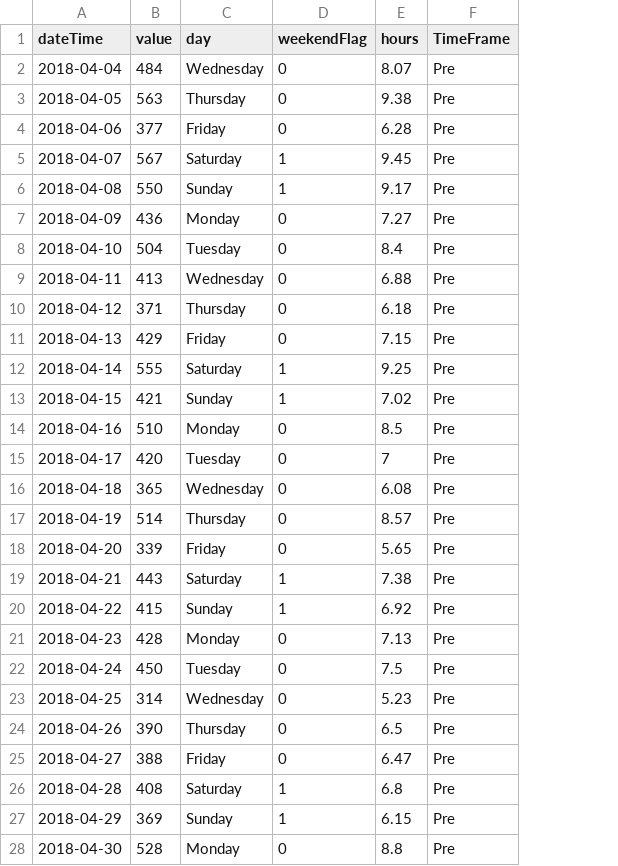
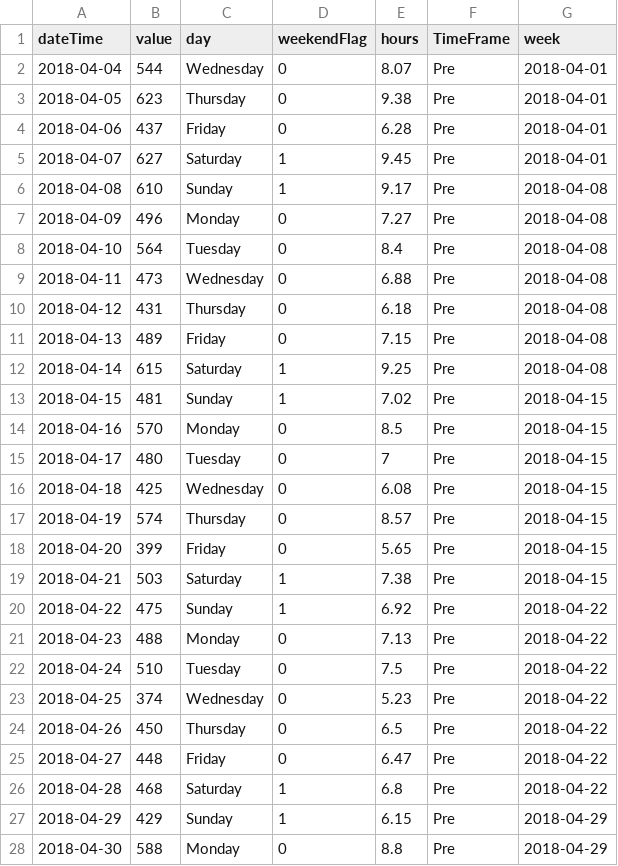
Before and after one commit to Spoted21/SleepPattern, a CSV file: SleepData.csv, drawn as a sheet; only a part is shown; the diff covers the shown part only; the diff names each change by its address in the sheet, - before the commit and + after, or states it on an @@ line.

Commit message:
Add files via upload

```diff
--- a/SleepData.csv
+++ b/SleepData.csv
+column G (week), rows 2-28: 2018-04-01 | 2018-04-01 | 2018-04-01 | 2018-04-01 | 2018-04-08 | 2018-04-08 | 2018-04-08 | 2018-04-08 | 2018-04-08 | 2018-04-08 | 2018-04-08 | 2018-04-15 | 2018-04-15 | 2018-04-15 | 2018-04-15 | 2018-04-15 | 2018-04-15 | 2018-04-15 | 2018-04-22 | 2018-04-22 | 2018-04-22 | 2018-04-22 | 2018-04-22 | 2018-04-22 | 2018-04-22 | 2018-04-29 | 2018-04-29
-B2 (value): 484
+B2 (value): 544
-B3 (value): 563
+B3 (value): 623
-B4 (value): 377
+B4 (value): 437
-B5 (value): 567
+B5 (value): 627
-B6 (value): 550
+B6 (value): 610
-B7 (value): 436
+B7 (value): 496
-B8 (value): 504
+B8 (value): 564
-B9 (value): 413
+B9 (value): 473
-B10 (value): 371
+B10 (value): 431
-B11 (value): 429
+B11 (value): 489
-B12 (value): 555
+B12 (value): 615
-B13 (value): 421
+B13 (value): 481
-B14 (value): 510
+B14 (value): 570
-B15 (value): 420
+B15 (value): 480
-B16 (value): 365
+B16 (value): 425
-B17 (value): 514
+B17 (value): 574
-B18 (value): 339
+B18 (value): 399
-B19 (value): 443
+B19 (value): 503
-B20 (value): 415
+B20 (value): 475
-B21 (value): 428
+B21 (value): 488
-B22 (value): 450
+B22 (value): 510
-B23 (value): 314
+B23 (value): 374
-B24 (value): 390
+B24 (value): 450
-B25 (value): 388
+B25 (value): 448
-B26 (value): 408
+B26 (value): 468
-B27 (value): 369
+B27 (value): 429
-B28 (value): 528
+B28 (value): 588
```
Also changed, not shown: 67 edited cells elsewhere in this file.
